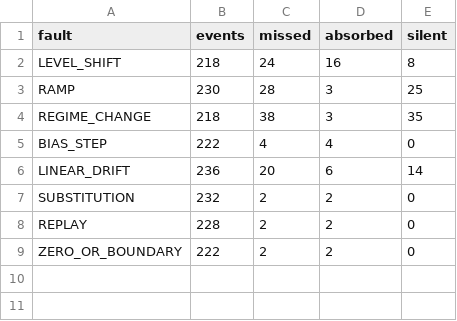
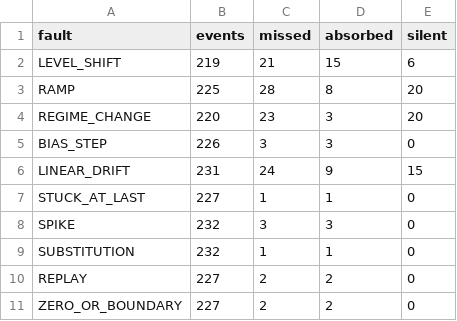
Before and after one commit to alxkm/telemetry-triage, a CSV file: results/E11_misses.csv, drawn as a sheet.

Commit message:
Give each process model its own random stream; re-run all synthetic experiments
The two process models drew the same random stream for a given seed, so their noise and fault schedule
coincided and non-process events were near-duplicates across models. The tank's stream is unchanged; the
vessel's is now independent. Configuration untouched.

```diff
--- a/results/E11_misses.csv
+++ b/results/E11_misses.csv
@@ -1,9 +1,11 @@
 fault,events,missed,absorbed,silent
-LEVEL_SHIFT,218,24,16,8
-RAMP,230,28,3,25
-REGIME_CHANGE,218,38,3,35
-BIAS_STEP,222,4,4,0
-LINEAR_DRIFT,236,20,6,14
-SUBSTITUTION,232,2,2,0
-REPLAY,228,2,2,0
-ZERO_OR_BOUNDARY,222,2,2,0
+LEVEL_SHIFT,219,21,15,6
+RAMP,225,28,8,20
+REGIME_CHANGE,220,23,3,20
+BIAS_STEP,226,3,3,0
+LINEAR_DRIFT,231,24,9,15
+STUCK_AT_LAST,227,1,1,0
+SPIKE,232,3,3,0
+SUBSTITUTION,232,1,1,0
+REPLAY,227,2,2,0
+ZERO_OR_BOUNDARY,227,2,2,0
```
Also changed, not shown: results/E10_bootstrap.csv, results/E1_level.csv, 13 other files.
